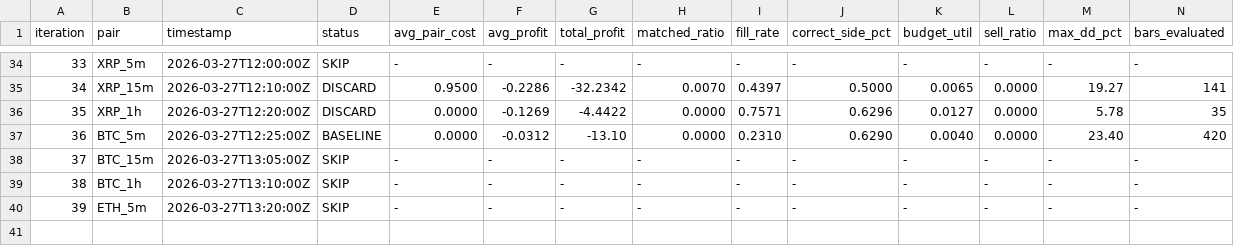
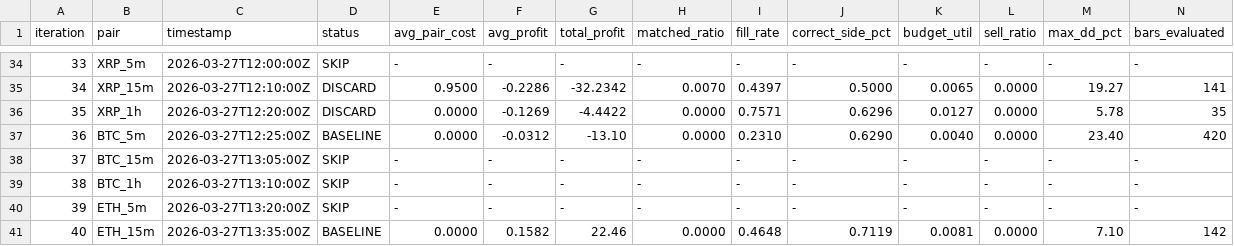
Before and after one commit to mantotan/quant-modelling, a TSV file: autoresearch/dutch/results.tsv, drawn as a sheet; only a part is shown, gaps mark what is left out; rows hold the shown columns only; the diff names each change by its address in the sheet, - before the commit and + after, or states it on an @@ line.

```diff
--- a/autoresearch/dutch/results.tsv
+++ b/autoresearch/dutch/results.tsv
+row 41: 40 | ETH_15m | 2026-03-27T13:35:00Z | BASELINE | 0.0000 | 0.1582 | 22.46 | 0.0000 | 0.4648 | 0.7119 | 0.0081 | 0.0000 | 7.10 | 142
```
Also changed, not shown: autoresearch/dutch/backtest_results.tsv, 4 other files.
